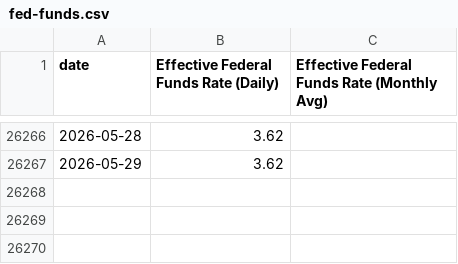
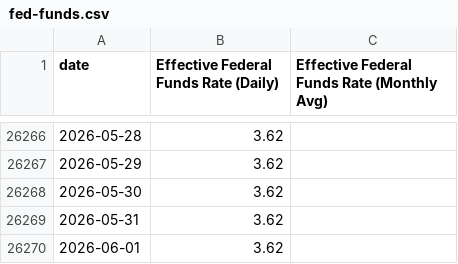
Before and after one commit to mikesimonsen/econ-data, a CSV file: sheets_data/fed-funds.csv, drawn as a sheet; only a part is shown, gaps mark what is left out.

```diff
--- a/sheets_data/fed-funds.csv
+++ b/sheets_data/fed-funds.csv
@@ -26267 +26267,4 @@ date,Effective Federal Funds Rate (Daily),Effective Federal Funds Rate (Monthly
 2026-05-29,3.62,
+2026-05-30,3.62,
+2026-05-31,3.62,
+2026-06-01,3.62,
```
Also changed, not shown: sheets_data/redfin.csv, sheets_data_calcs/period/fed-funds.csv, 27 other files.
